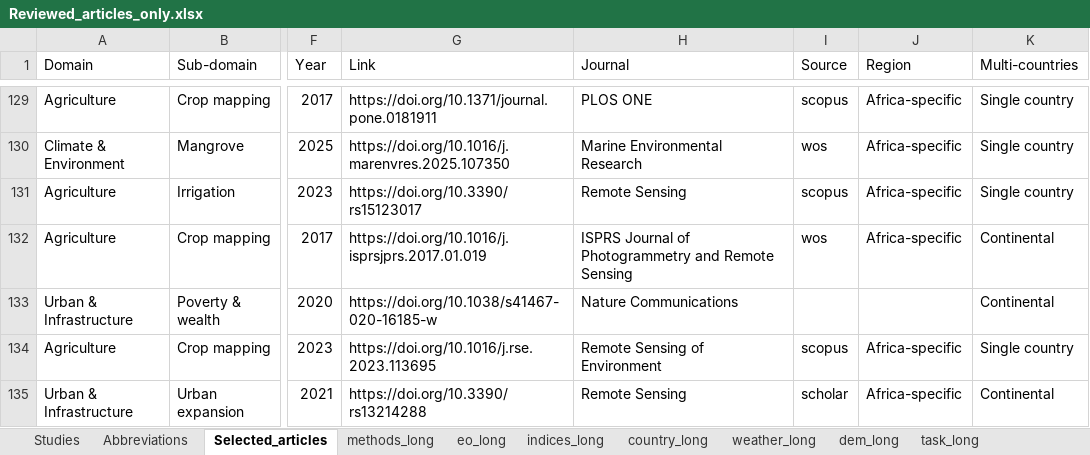
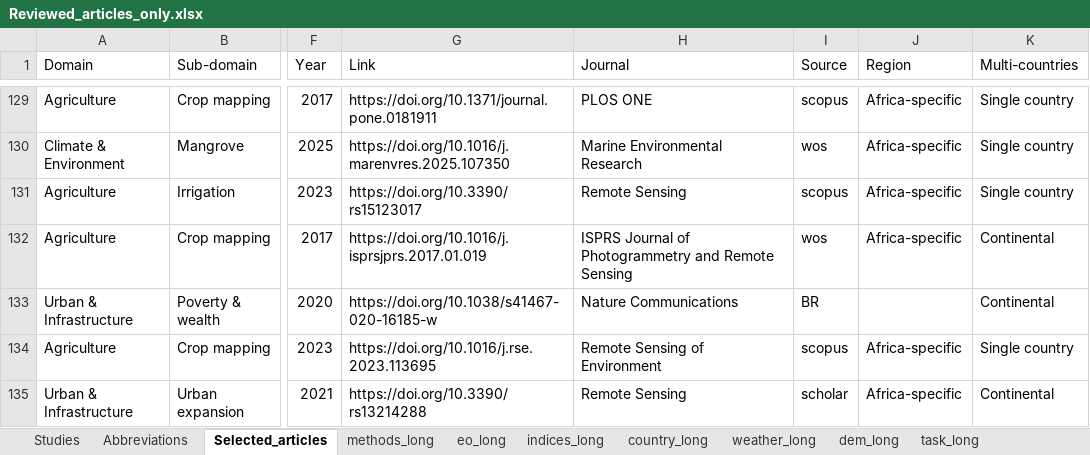
Before and after one commit to shocklab/Literature-survey-GeoAI-Africa, an Excel workbook: figures/source/Reviewed_articles_only.xlsx, sheet Selected_articles, drawn as a sheet; only a part is shown, gaps mark what is left out; values as stored, in another font and other column widths than the file's, no borders; the diff names each change by its address in the sheet, - before the commit and + after, or states it on an @@ line.

```diff
--- a/figures/source/Reviewed_articles_only.xlsx (sheet Selected_articles)
+++ b/figures/source/Reviewed_articles_only.xlsx (sheet Selected_articles)
-I133 (Source): (empty)
+I133 (Source): BR
```
Also changed, not shown: sheet Studies, sheet PRISMA.
